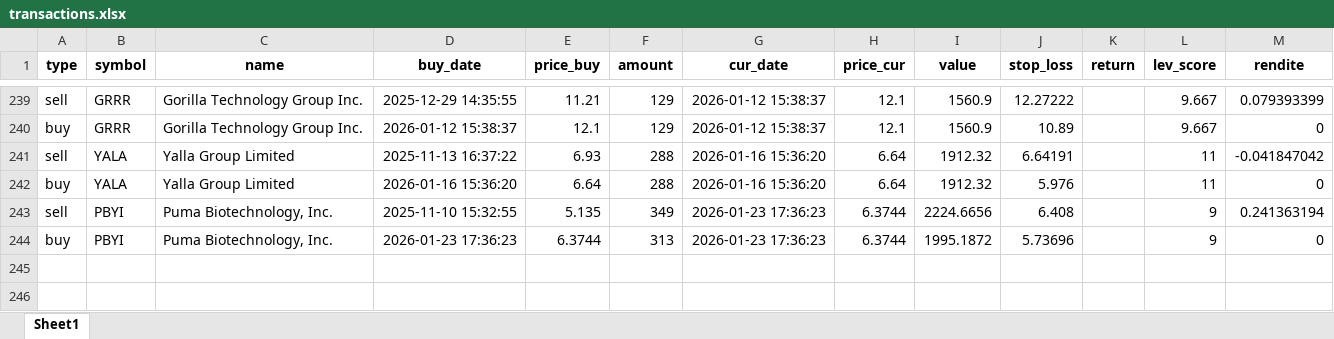
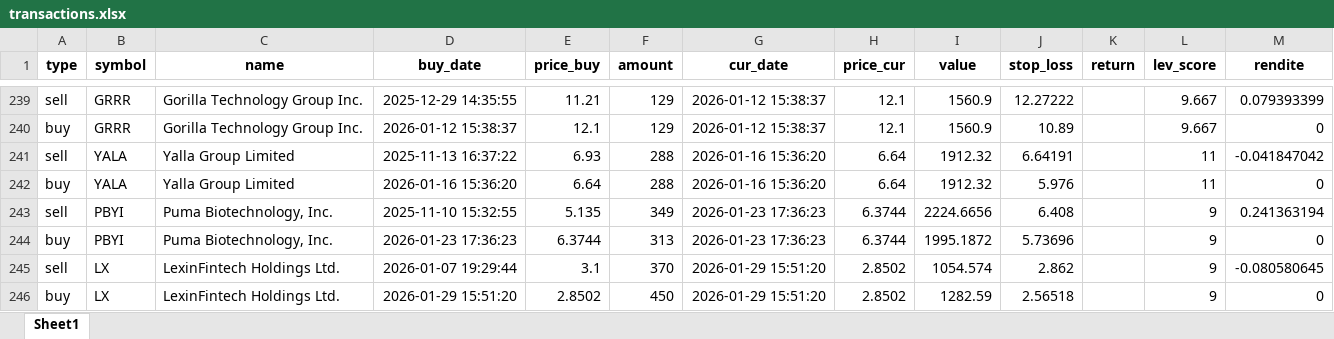
Before and after one commit to ThorstenBLN/data_stocks, an Excel workbook: data/transactions.xlsx, sheet Sheet1, drawn as a sheet; only a part is shown, gaps mark what is left out; values as stored, in another font and other column widths than the file's, no borders; the diff names each change by its address in the sheet, - before the commit and + after, or states it on an @@ line.

```diff
--- a/data/transactions.xlsx (sheet Sheet1)
+++ b/data/transactions.xlsx (sheet Sheet1)
+row 245: sell | LX | LexinFintech Holdings Ltd. | 2026-01-07 19:29:44 | 3.1 | 370 | 2026-01-29 15:51:20 | 2.8502 | 1054.574 | 2.862 |  | 9 | -0.080580645
+row 246: buy | LX | LexinFintech Holdings Ltd. | 2026-01-29 15:51:20 | 2.8502 | 450 | 2026-01-29 15:51:20 | 2.8502 | 1282.59 | 2.56518 |  | 9 | 0
```
Also changed, not shown: data/depot.xlsx, 1 other file.
